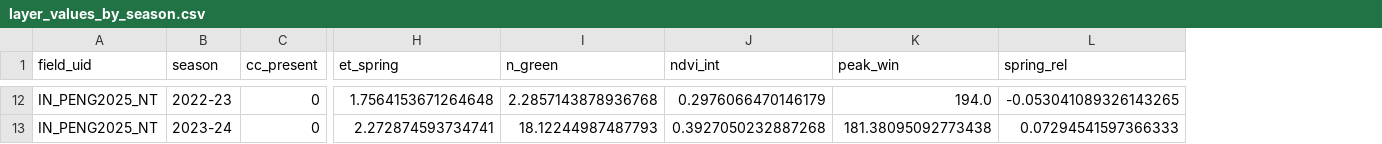
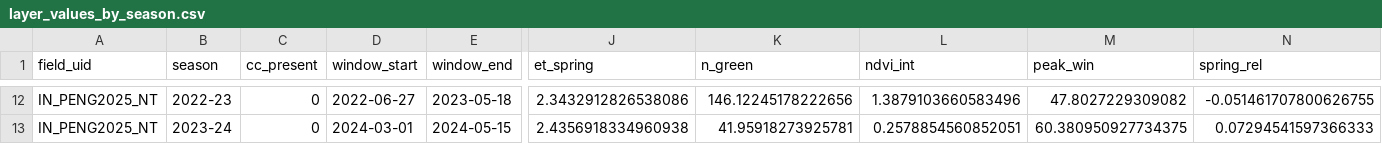
Before and after one commit to Eco-YuPeng/firerx_ml_CC, a CSV file: app_py/results_v8/layer_values_by_season.csv, drawn as a sheet; only a part is shown, gaps mark what is left out; addresses are those after the commit; the diff covers the shown part only; the diff names each change by its address in the sheet, - before the commit and + after, or states it on an @@ line.

```diff
--- a/app_py/results_v8/layer_values_by_season.csv
+++ b/app_py/results_v8/layer_values_by_season.csv
+column D (window_start), rows 12-13: 2022-06-27 | 2024-03-01
+column E (window_end), rows 12-13: 2023-05-18 | 2024-05-15
-J12 (et_spring): 1.7564153671264648
+J12 (et_spring): 2.3432912826538086
-K12 (n_green): 2.2857143878936768
+K12 (n_green): 146.12245178222656
-L12 (ndvi_int): 0.2976066470146179
+L12 (ndvi_int): 1.3879103660583496
-M12 (peak_win): 194.0
+M12 (peak_win): 47.8027229309082
-N12 (spring_rel): -0.053041089326143265
+N12 (spring_rel): -0.051461707800626755
-J13 (et_spring): 2.272874593734741
+J13 (et_spring): 2.4356918334960938
-K13 (n_green): 18.12244987487793
+K13 (n_green): 41.95918273925781
-L13 (ndvi_int): 0.3927050232887268
+L13 (ndvi_int): 0.2578854560852051
-M13 (peak_win): 181.38095092773438
+M13 (peak_win): 60.380950927734375
```
Also changed, not shown: 59 edited cells elsewhere in this file, app_py/results_v8/layer_auc.csv, 8 other files.
